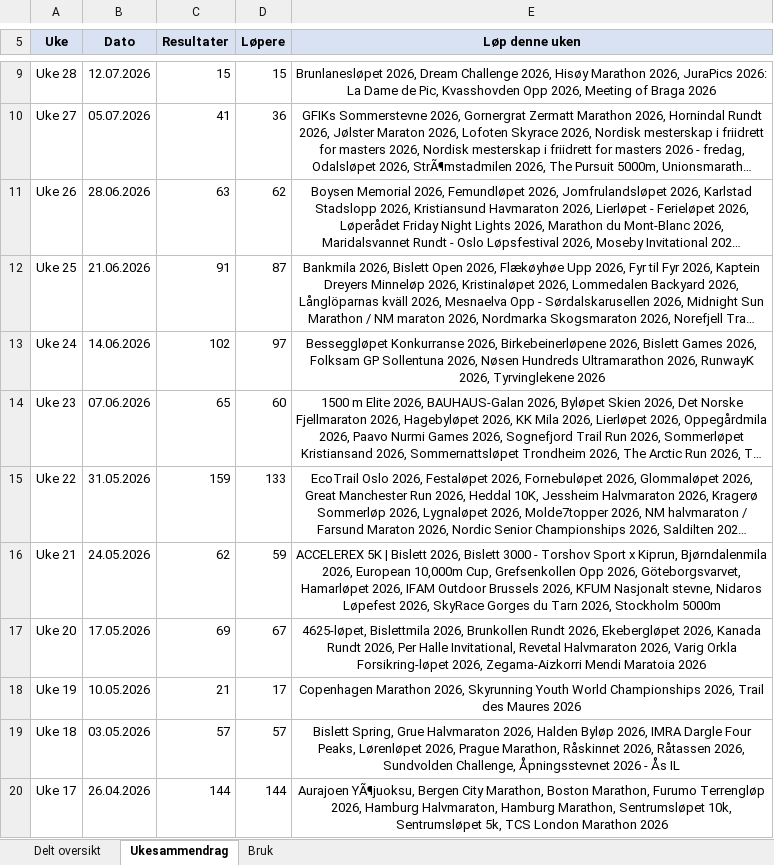
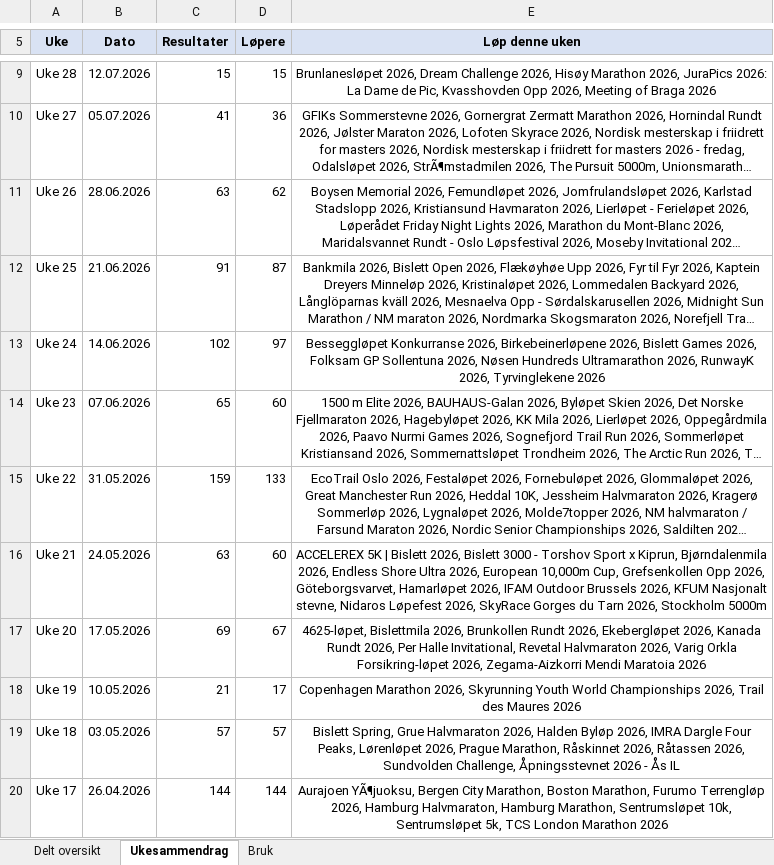
Before and after one commit to gustavByte/sk-vidar-2026-resultater, an Excel workbook: data/delt_oversikt/SK Vidar Langdistanse 2026.xlsx, sheet Ukesammendrag, drawn as a sheet; only a part is shown, gaps mark what is left out; long unchanged cells end in …; values as stored, in another font and other column widths than the file's, no borders; table styles not drawn; the diff names each change by its address in the sheet, - before the commit and + after, or states it on an @@ line.

Commit message:
Add Fabien Cohadon Endless Shore result

```diff
--- a/data/delt_oversikt/SK Vidar Langdistanse 2026.xlsx (sheet Ukesammendrag)
+++ b/data/delt_oversikt/SK Vidar Langdistanse 2026.xlsx (sheet Ukesammendrag)
-C16 (Resultater): 62
+C16 (Resultater): 63
-D16 (Løpere): 59
+D16 (Løpere): 60
-E16 (Løp denne uken): …Bjørndalenmila 2026, European 10,000m…
+E16 (Løp denne uken): …Bjørndalenmila 2026, Endless Shore Ultra 2026, European 10,000m…
```
Also changed, not shown: sheet Delt oversikt, 5 other files.
